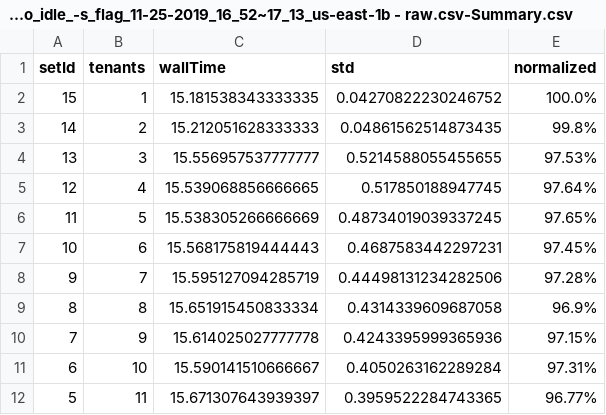
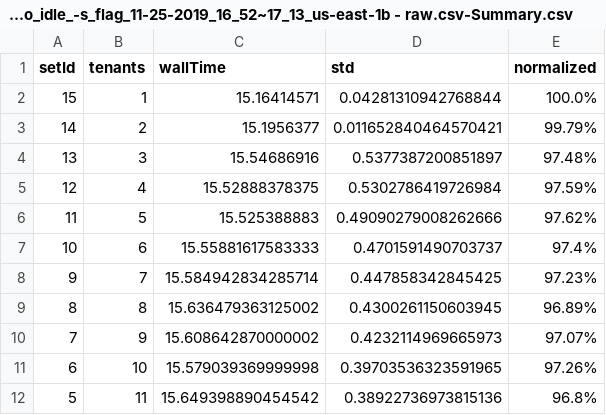
Before and after one commit to delvinuw/IaaSCloudResourceContention, a CSV file: modeldata/m5d/data/summary/c3_ycruncher_dedicated_host_with_no_idle_-s_flag_11-25-2019_16_52~17_13_us-east-1b - raw.csv-Summary.csv, drawn as a sheet; only a part is shown; the diff covers the shown part only.

```diff
--- a/modeldata/m5d/data/summary/c3_ycruncher_dedicated_host_with_no_idle_-s_flag_11-25-2019_16_52~17_13_us-east-1b - raw.csv-Summary.csv
+++ b/modeldata/m5d/data/summary/c3_ycruncher_dedicated_host_with_no_idle_-s_flag_11-25-2019_16_52~17_13_us-east-1b - raw.csv-Summary.csv
@@ -1,12 +1,12 @@
 setId,tenants,wallTime,std,normalized
-15,1,15.181538343333335,0.04270822230246752,100.0%
-14,2,15.212051628333333,0.04861562514873435,99.8%
-13,3,15.556957537777777,0.5214588055455655,97.53%
-12,4,15.539068856666665,0.517850188947745,97.64%
-11,5,15.538305266666669,0.48734019039337245,97.65%
-10,6,15.568175819444443,0.4687583442297231,97.45%
-9,7,15.595127094285719,0.44498131234282506,97.28%
-8,8,15.651915450833334,0.4314339609687058,96.9%
-7,9,15.614025027777778,0.4243395999365936,97.15%
-6,10,15.590141510666667,0.4050263162289284,97.31%
-5,11,15.671307643939397,0.3959522284743365,96.77%
+15,1,15.16414571,0.04281310942768844,100.0%
+14,2,15.1956377,0.011652840464570421,99.79%
+13,3,15.54686916,0.5377387200851897,97.48%
+12,4,15.52888378375,0.5302786419726984,97.59%
+11,5,15.525388883,0.49090279008262666,97.62%
+10,6,15.55881617583333,0.4701591490703737,97.4%
+9,7,15.584942834285714,0.447858342845425,97.23%
+8,8,15.636479363125002,0.4300261150603945,96.89%
+7,9,15.608642870000002,0.4232114969665973,97.07%
+6,10,15.579039369999998,0.39703536323591965,97.26%
+5,11,15.649398890454542,0.38922736973815136,96.8%
```
Also changed, not shown: 15 edited cells elsewhere in this file, modeldata/m5d/data/google_sheets_summary_tabs/new_graphs - c3_graph.csv, modeldata/m5d/data/google_sheets_summary_tabs/new_graphs - c4_graph.csv, 17 other files.
